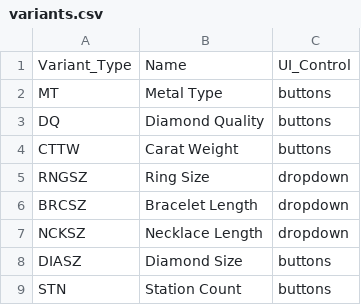
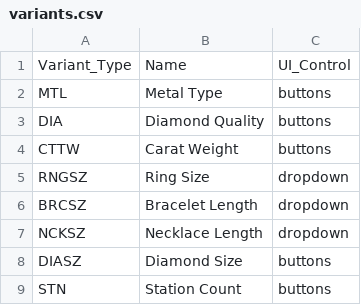
Before and after one commit to niravpmehta/jewelry-data, a CSV file: variants.csv, drawn as a sheet.

Commit message:
Update variants.csv

```diff
--- a/variants.csv
+++ b/variants.csv
@@ -1,4 +1,4 @@
 Variant_Type,Name,UI_Control
-MT,Metal Type,buttons
-DQ,Diamond Quality,buttons
+MTL,Metal Type,buttons
+DIA,Diamond Quality,buttons
 CTTW,Carat Weight,buttons
```
